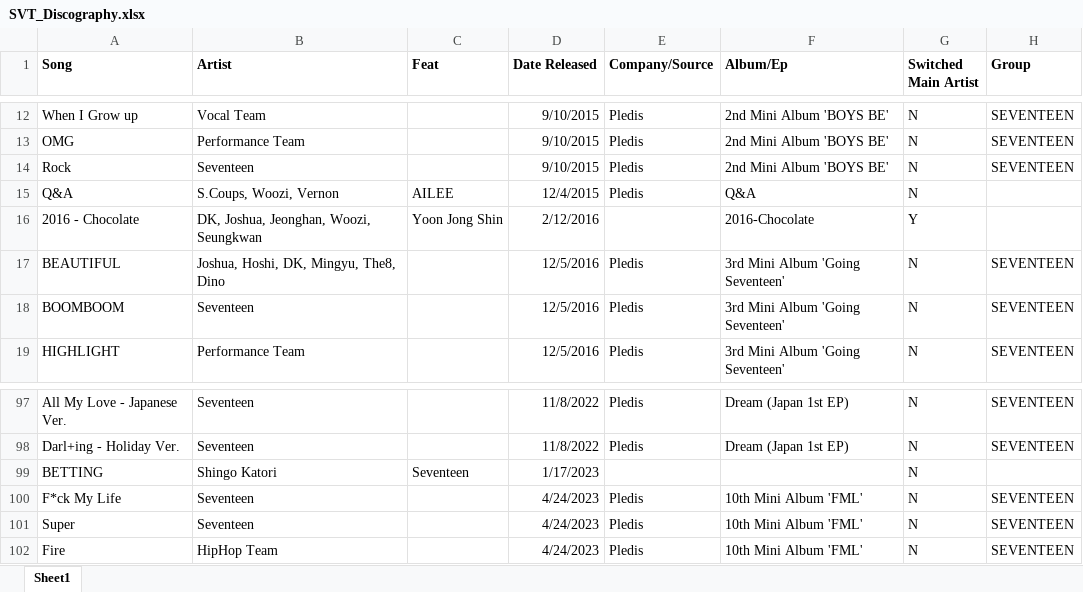
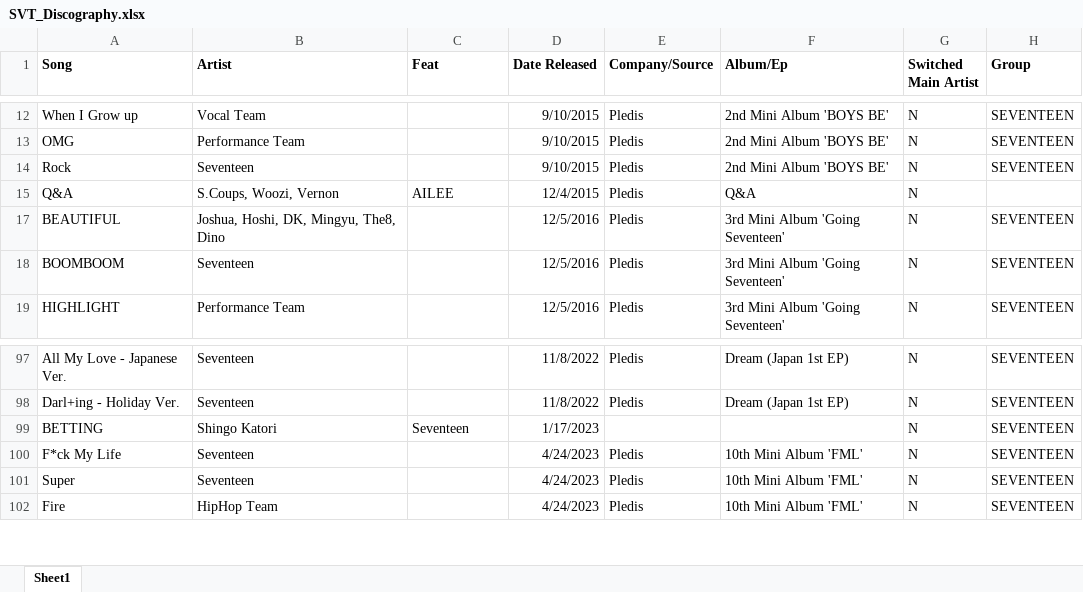
Before and after one commit to hjhernandez3/seventeen_network, an Excel workbook: data/SVT_Discography.xlsx, sheet Sheet1, drawn as a sheet; only a part is shown, gaps mark what is left out; values as stored, in another font and other column widths than the file's, no borders; the diff names each change by its address in the sheet, - before the commit and + after, or states it on an @@ line.

Commit message:
- update excel, html - performed some EDA

```diff
--- a/data/SVT_Discography.xlsx (sheet Sheet1)
+++ b/data/SVT_Discography.xlsx (sheet Sheet1)
@@ row 16 hidden: 2016 - Chocolate | DK, Joshua, Jeonghan, Woozi, Seungkwan | Yoon Jong Shin | 2/12/2016 |  | 2016-Chocolate | Y @@
-H99 (Group): (empty)
+H99 (Group): SEVENTEEN
```
Also changed, not shown: 4 other files.
